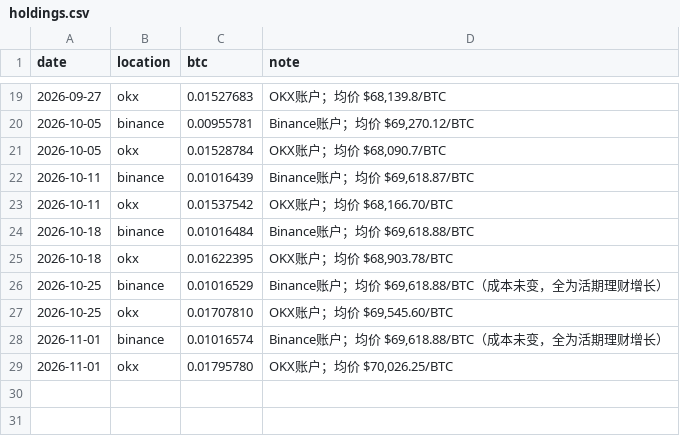
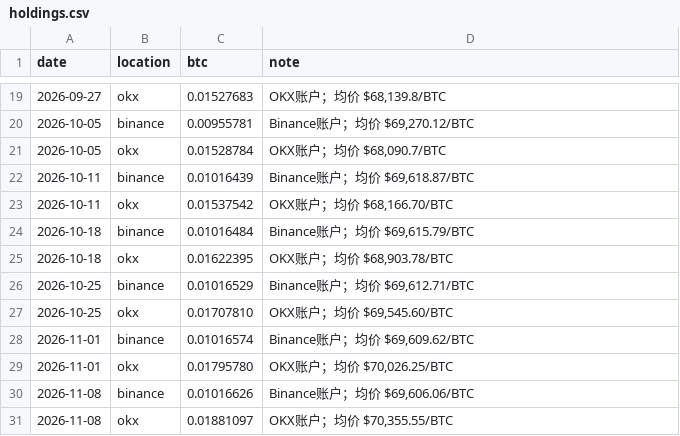
Before and after one commit to SayangChun/0.1BTC, a CSV file: data/holdings.csv, drawn as a sheet; only a part is shown, gaps mark what is left out.

```diff
--- a/data/holdings.csv
+++ b/data/holdings.csv
@@ -23,7 +23,9 @@ date,location,btc,note
 2026-10-11,okx,0.01537542,"OKX账户；均价 $68,166.70/BTC"
-2026-10-18,binance,0.01016484,"Binance账户；均价 $69,618.88/BTC"
+2026-10-18,binance,0.01016484,"Binance账户；均价 $69,615.79/BTC"
 2026-10-18,okx,0.01622395,"OKX账户；均价 $68,903.78/BTC"
-2026-10-25,binance,0.01016529,"Binance账户；均价 $69,618.88/BTC（成本未变，全为活期理财增长）"
+2026-10-25,binance,0.01016529,"Binance账户；均价 $69,612.71/BTC"
 2026-10-25,okx,0.01707810,"OKX账户；均价 $69,545.60/BTC"
-2026-11-01,binance,0.01016574,"Binance账户；均价 $69,618.88/BTC（成本未变，全为活期理财增长）"
+2026-11-01,binance,0.01016574,"Binance账户；均价 $69,609.62/BTC"
 2026-11-01,okx,0.01795780,"OKX账户；均价 $70,026.25/BTC"
+2026-11-08,binance,0.01016626,"Binance账户；均价 $69,606.06/BTC"
+2026-11-08,okx,0.01881097,"OKX账户；均价 $70,355.55/BTC"
```
Also changed, not shown: data/prices.csv, 2 other files.
